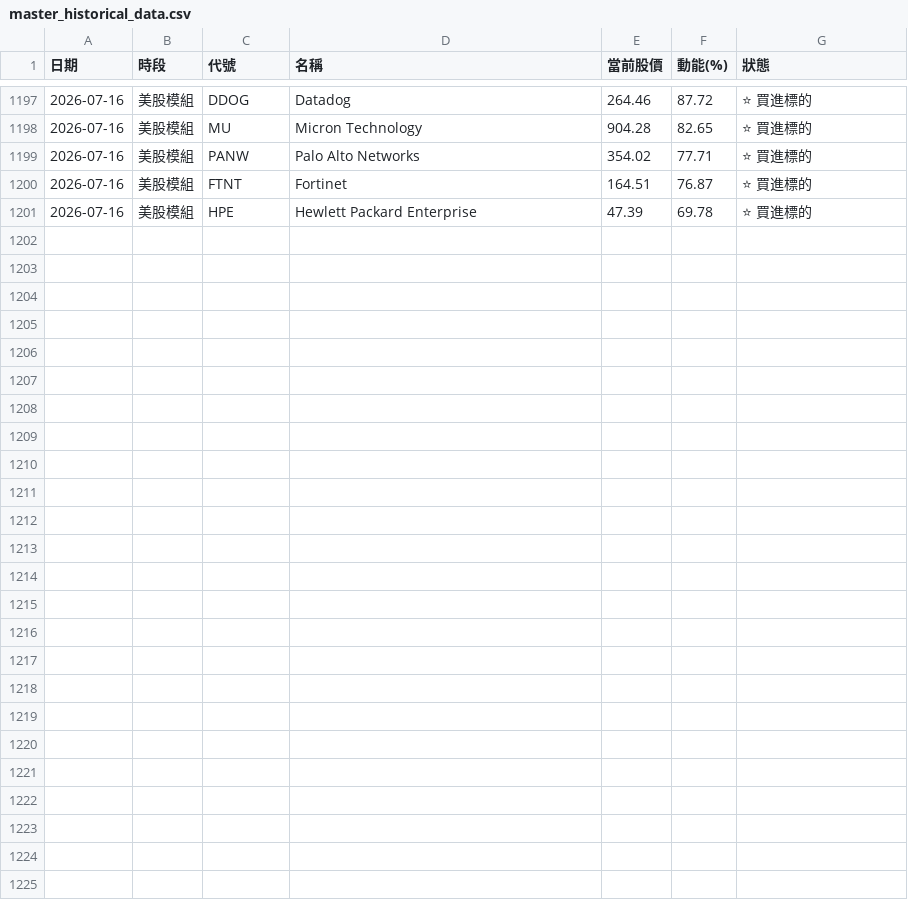
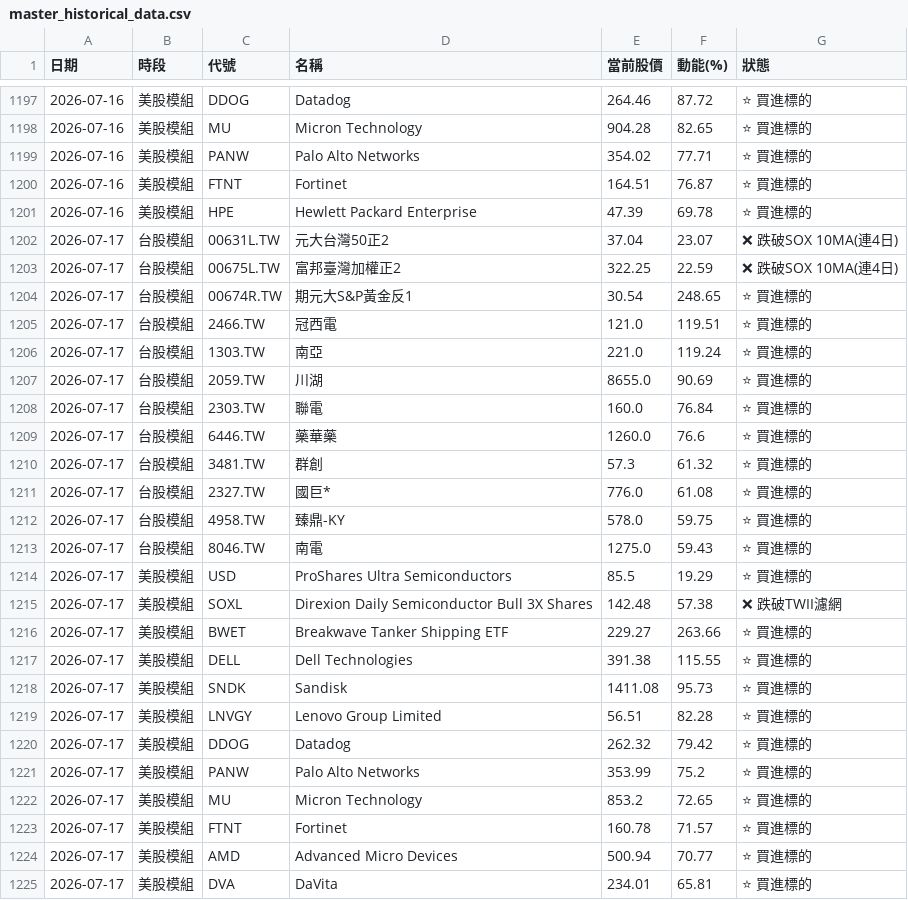
Before and after one commit to ainsliemile/TW_daily_stock, a CSV file: master_historical_data.csv, drawn as a sheet; only a part is shown, gaps mark what is left out; the diff names each change by its address in the sheet, - before the commit and + after, or states it on an @@ line.

```diff
--- a/master_historical_data.csv
+++ b/master_historical_data.csv
+row 1202: 2026-07-17 | 台股模組 | 00631L.TW | 元大台灣50正2 | 37.04 | 23.07 | ❌ 跌破SOX 10MA(連4日)
+row 1203: 2026-07-17 | 台股模組 | 00675L.TW | 富邦臺灣加權正2 | 322.25 | 22.59 | ❌ 跌破SOX 10MA(連4日)
+row 1204: 2026-07-17 | 台股模組 | 00674R.TW | 期元大S&P黃金反1 | 30.54 | 248.65 | ⭐ 買進標的
+row 1205: 2026-07-17 | 台股模組 | 2466.TW | 冠西電 | 121.0 | 119.51 | ⭐ 買進標的
+row 1206: 2026-07-17 | 台股模組 | 1303.TW | 南亞 | 221.0 | 119.24 | ⭐ 買進標的
+row 1207: 2026-07-17 | 台股模組 | 2059.TW | 川湖 | 8655.0 | 90.69 | ⭐ 買進標的
+row 1208: 2026-07-17 | 台股模組 | 2303.TW | 聯電 | 160.0 | 76.84 | ⭐ 買進標的
+row 1209: 2026-07-17 | 台股模組 | 6446.TW | 藥華藥 | 1260.0 | 76.6 | ⭐ 買進標的
+row 1210: 2026-07-17 | 台股模組 | 3481.TW | 群創 | 57.3 | 61.32 | ⭐ 買進標的
+row 1211: 2026-07-17 | 台股模組 | 2327.TW | 國巨* | 776.0 | 61.08 | ⭐ 買進標的
+row 1212: 2026-07-17 | 台股模組 | 4958.TW | 臻鼎-KY | 578.0 | 59.75 | ⭐ 買進標的
+row 1213: 2026-07-17 | 台股模組 | 8046.TW | 南電 | 1275.0 | 59.43 | ⭐ 買進標的
+row 1214: 2026-07-17 | 美股模組 | USD | ProShares Ultra Semiconductors | 85.5 | 19.29 | ⭐ 買進標的
+row 1215: 2026-07-17 | 美股模組 | SOXL | Direxion Daily Semiconductor Bull 3X Shares | 142.48 | 57.38 | ❌ 跌破TWII濾網
+row 1216: 2026-07-17 | 美股模組 | BWET | Breakwave Tanker Shipping ETF | 229.27 | 263.66 | ⭐ 買進標的
+row 1217: 2026-07-17 | 美股模組 | DELL | Dell Technologies | 391.38 | 115.55 | ⭐ 買進標的
+row 1218: 2026-07-17 | 美股模組 | SNDK | Sandisk | 1411.08 | 95.73 | ⭐ 買進標的
+row 1219: 2026-07-17 | 美股模組 | LNVGY | Lenovo Group Limited | 56.51 | 82.28 | ⭐ 買進標的
+row 1220: 2026-07-17 | 美股模組 | DDOG | Datadog | 262.32 | 79.42 | ⭐ 買進標的
+row 1221: 2026-07-17 | 美股模組 | PANW | Palo Alto Networks | 353.99 | 75.2 | ⭐ 買進標的
+row 1222: 2026-07-17 | 美股模組 | MU | Micron Technology | 853.2 | 72.65 | ⭐ 買進標的
+row 1223: 2026-07-17 | 美股模組 | FTNT | Fortinet | 160.78 | 71.57 | ⭐ 買進標的
+row 1224: 2026-07-17 | 美股模組 | AMD | Advanced Micro Devices | 500.94 | 70.77 | ⭐ 買進標的
+row 1225: 2026-07-17 | 美股模組 | DVA | DaVita | 234.01 | 65.81 | ⭐ 買進標的
```
Also changed, not shown: 2 other files.
